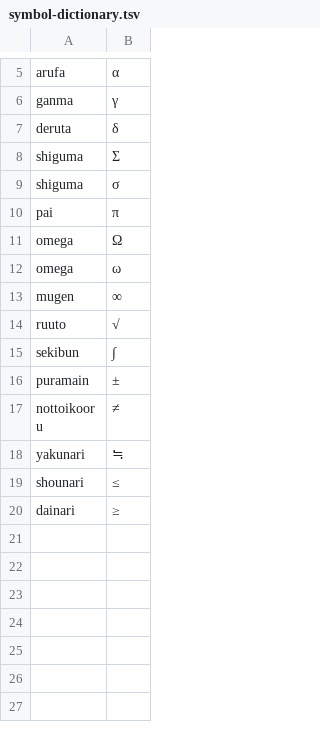
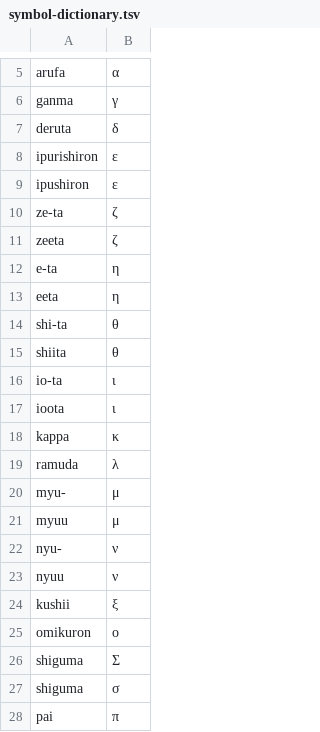
Before and after one commit to sendarionn/myim, a TSV file: Sources/MyIMEMacOS/Resources/symbol-dictionary.tsv, drawn as a sheet; only a part is shown, gaps mark what is left out; the shorter side is filled out with more unchanged rows; the diff covers the shown part only; the diff names each change by its address in the sheet, - before the commit and + after, or states it on an @@ line.

```diff
--- a/Sources/MyIMEMacOS/Resources/symbol-dictionary.tsv
+++ b/Sources/MyIMEMacOS/Resources/symbol-dictionary.tsv
+row 8: ipurishiron | ε
+row 9: ipushiron | ε
+row 10: ze-ta | ζ
+row 11: zeeta | ζ
+row 12: e-ta | η
+row 13: eeta | η
+row 14: shi-ta | θ
+row 15: shiita | θ
+row 16: io-ta | ι
+row 17: ioota | ι
+row 18: kappa | κ
+row 19: ramuda | λ
+row 20: myu- | μ
+row 21: myuu | μ
+row 22: nyu- | ν
+row 23: nyuu | ν
+row 24: kushii | ξ
+row 25: omikuron | ο
```
Also changed, not shown: 7 added rows elsewhere in this file, 4 other files.
